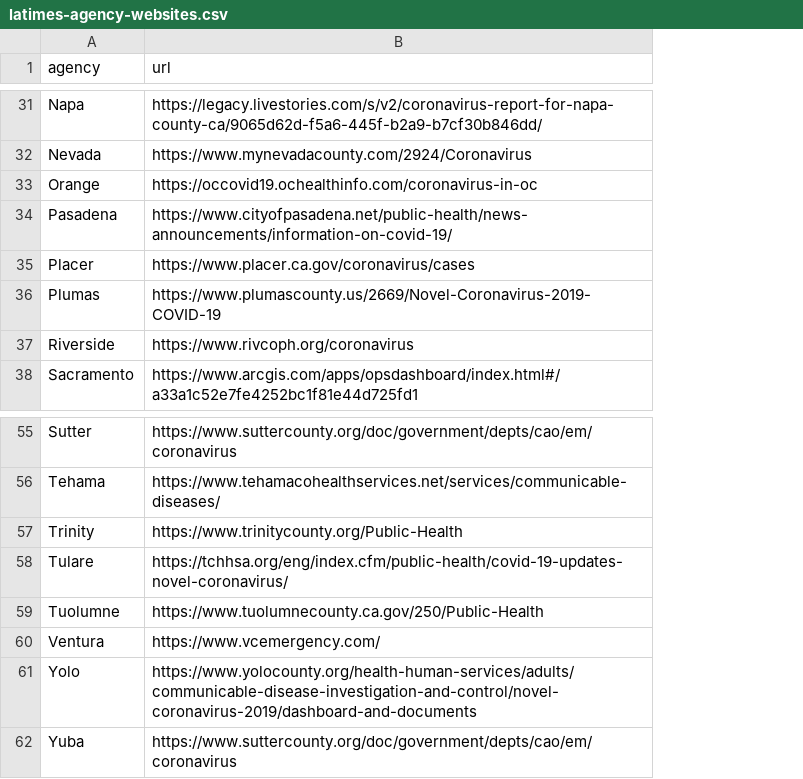
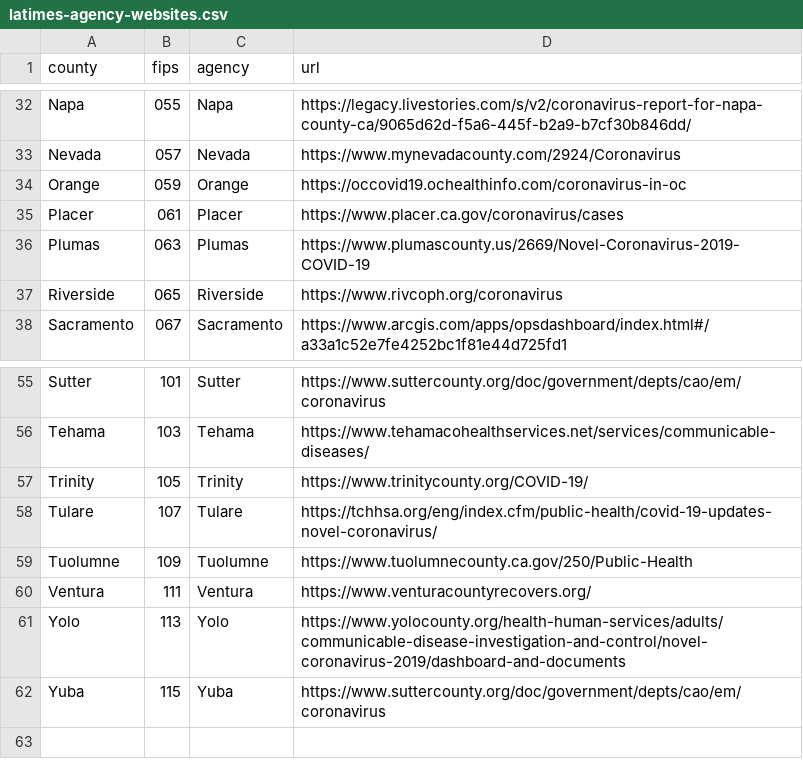
Before and after one commit to datadesk/california-coronavirus-data, a CSV file: latimes-agency-websites.csv, drawn as a sheet; only a part is shown, gaps mark what is left out; addresses are those after the commit; the diff covers the shown part only; the diff names each change by its address in the sheet, - before the commit and + after, or states it on an @@ line.

```diff
--- a/latimes-agency-websites.csv
+++ b/latimes-agency-websites.csv
+column A (county), rows 32-38: Napa | Nevada | Orange | Placer | Plumas | Riverside | Sacramento; rows 55-62: Sutter | Tehama | Trinity | Tulare | Tuolumne | Ventura | Yolo | Yuba
+column B (fips), rows 32-38: 055 | 057 | 059 | 061 | 063 | 065 | 067; rows 55-62: 101 | 103 | 105 | 107 | 109 | 111 | 113 | 115
@@ row 34 moved to row 23: Los Angeles @@
-D57 (url): https://www.trinitycounty.org/Public-Health
+D57 (url): https://www.trinitycounty.org/COVID-19/
-D60 (url): https://www.vcemergency.com/
+D60 (url): https://www.venturacountyrecovers.org/
```
Also changed, not shown: 1 moved row and 6 edited cells elsewhere in this file, cdph-reopening-tiers.csv.
